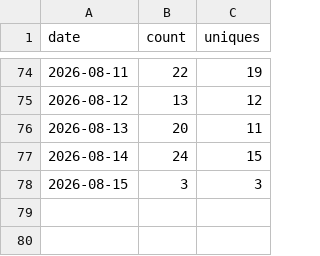
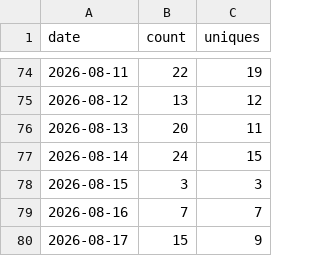
Before and after one commit to Justinkao2/claude-overlay, a CSV file: views.csv, drawn as a sheet; only a part is shown, gaps mark what is left out.

```diff
--- a/views.csv
+++ b/views.csv
@@ -78 +78,3 @@ date,count,uniques
 2026-08-15,3,3
+2026-08-16,7,7
+2026-08-17,15,9
```
Also changed, not shown: clones.csv, rolling_14d.csv, 1 other file.
